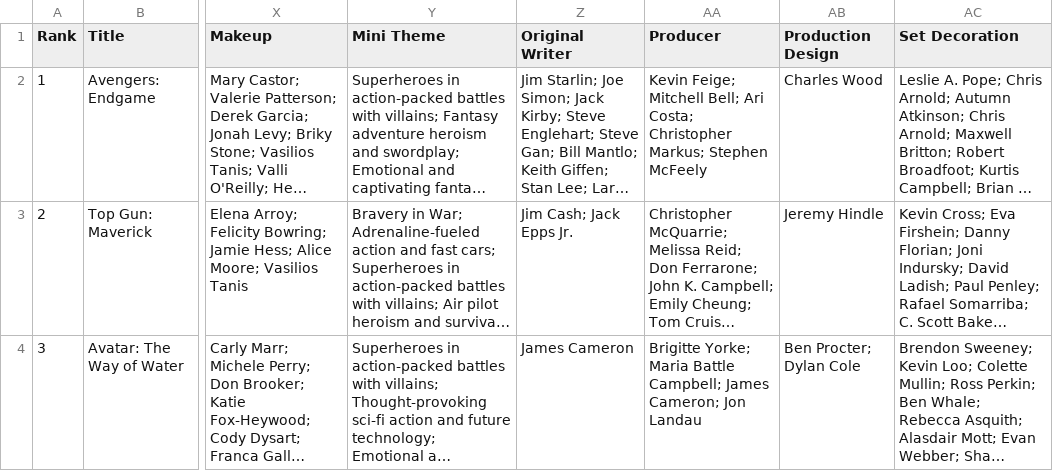
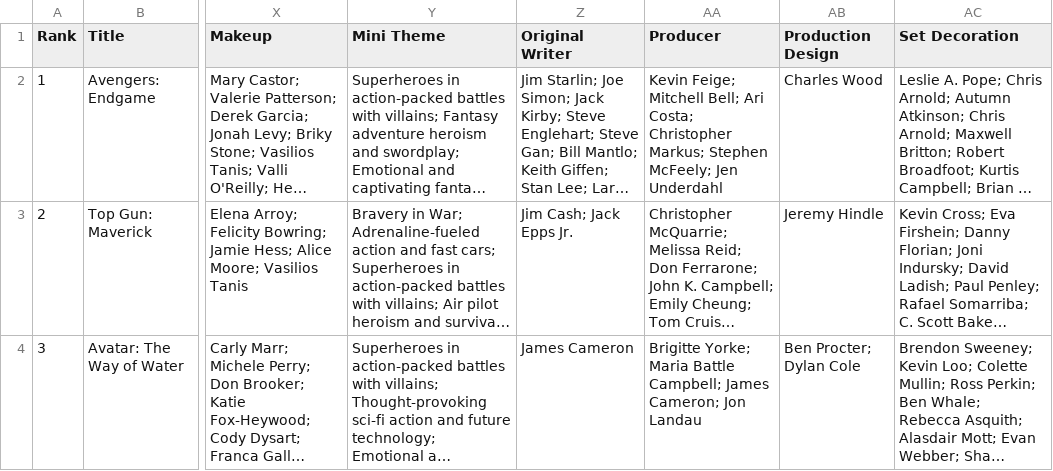
Before and after one commit to lmr97/archie-server, a CSV file: lb-app/short-list-all-attrs-no-stats.csv, drawn as a sheet; only a part is shown, gaps mark what is left out; long unchanged cells end in …; the diff names each change by its address in the sheet, - before the commit and + after, or states it on an @@ line.

Commit message:
updating test constants

```diff
--- a/lb-app/short-list-all-attrs-no-stats.csv
+++ b/lb-app/short-list-all-attrs-no-stats.csv
-AA2 (Producer): …Markus; Stephen McFeely
+AA2 (Producer): …Markus; Stephen McFeely; Jen Underdahl
```
